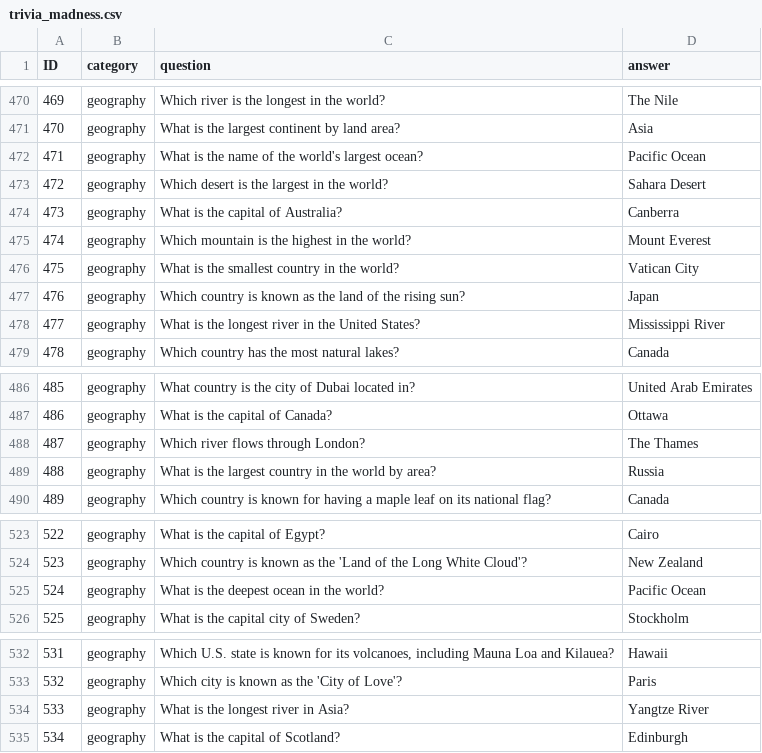
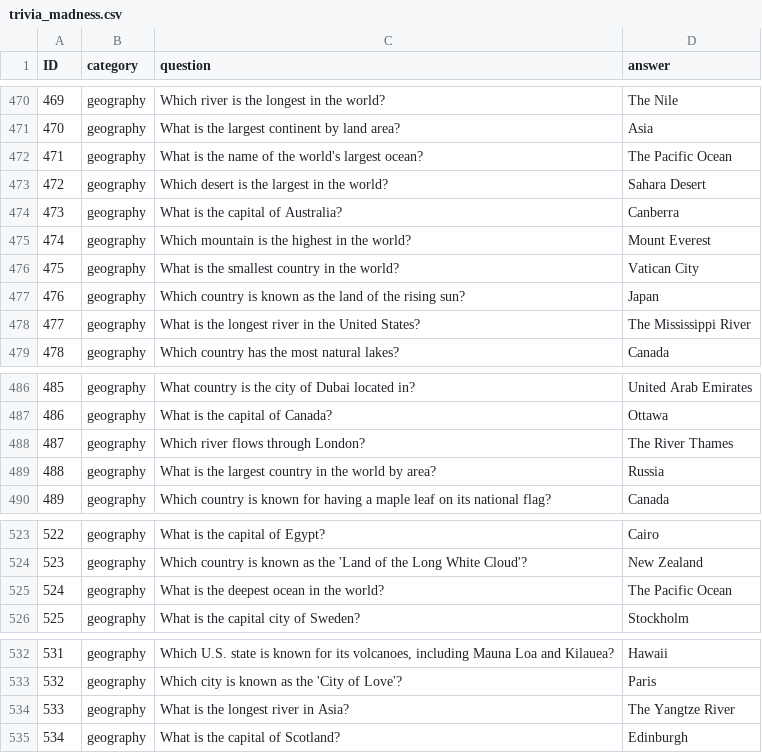
Before and after one commit to shakey0/Games0Project, a CSV file: Games0App/static/quiz_data/trivia_madness.csv, drawn as a sheet; only a part is shown, gaps mark what is left out; the diff covers the shown part only.

```diff
--- a/Games0App/static/quiz_data/trivia_madness.csv
+++ b/Games0App/static/quiz_data/trivia_madness.csv
@@ -471,3 +471,3 @@ ID;category;question;answer
 470;geography;What is the largest continent by land area?;Asia
-471;geography;What is the name of the world's largest ocean?;Pacific Ocean
+471;geography;What is the name of the world's largest ocean?;The Pacific Ocean
 472;geography;Which desert is the largest in the world?;Sahara Desert
@@ -477,3 +477,3 @@ ID;category;question;answer
 476;geography;Which country is known as the land of the rising sun?;Japan
-477;geography;What is the longest river in the United States?;Mississippi River
+477;geography;What is the longest river in the United States?;The Mississippi River
 478;geography;Which country has the most natural lakes?;Canada
@@ -487,3 +487,3 @@ ID;category;question;answer
 486;geography;What is the capital of Canada?;Ottawa
-487;geography;Which river flows through London?;The Thames
+487;geography;Which river flows through London?;The River Thames
 488;geography;What is the largest country in the world by area?;Russia
@@ -524,3 +524,3 @@ ID;category;question;answer
 523;geography;Which country is known as the 'Land of the Long White Cloud'?;New Zealand
-524;geography;What is the deepest ocean in the world?;Pacific Ocean
+524;geography;What is the deepest ocean in the world?;The Pacific Ocean
 525;geography;What is the capital city of Sweden?;Stockholm
@@ -533,3 +533,3 @@ ID;category;question;answer
 532;geography;Which city is known as the 'City of Love'?;Paris
-533;geography;What is the longest river in Asia?;Yangtze River
+533;geography;What is the longest river in Asia?;The Yangtze River
 534;geography;What is the capital of Scotland?;Edinburgh
```
Also changed, not shown: 2 edited cells elsewhere in this file, 3 other files.
